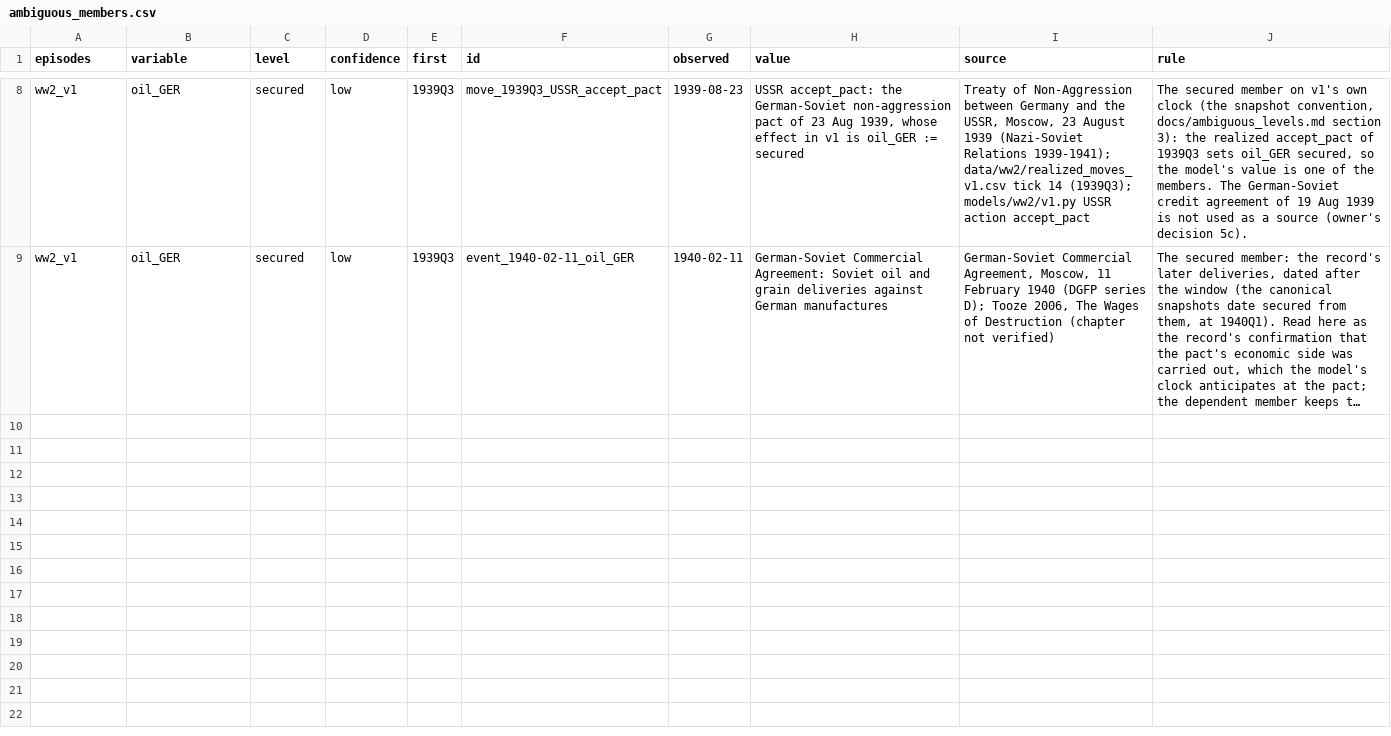
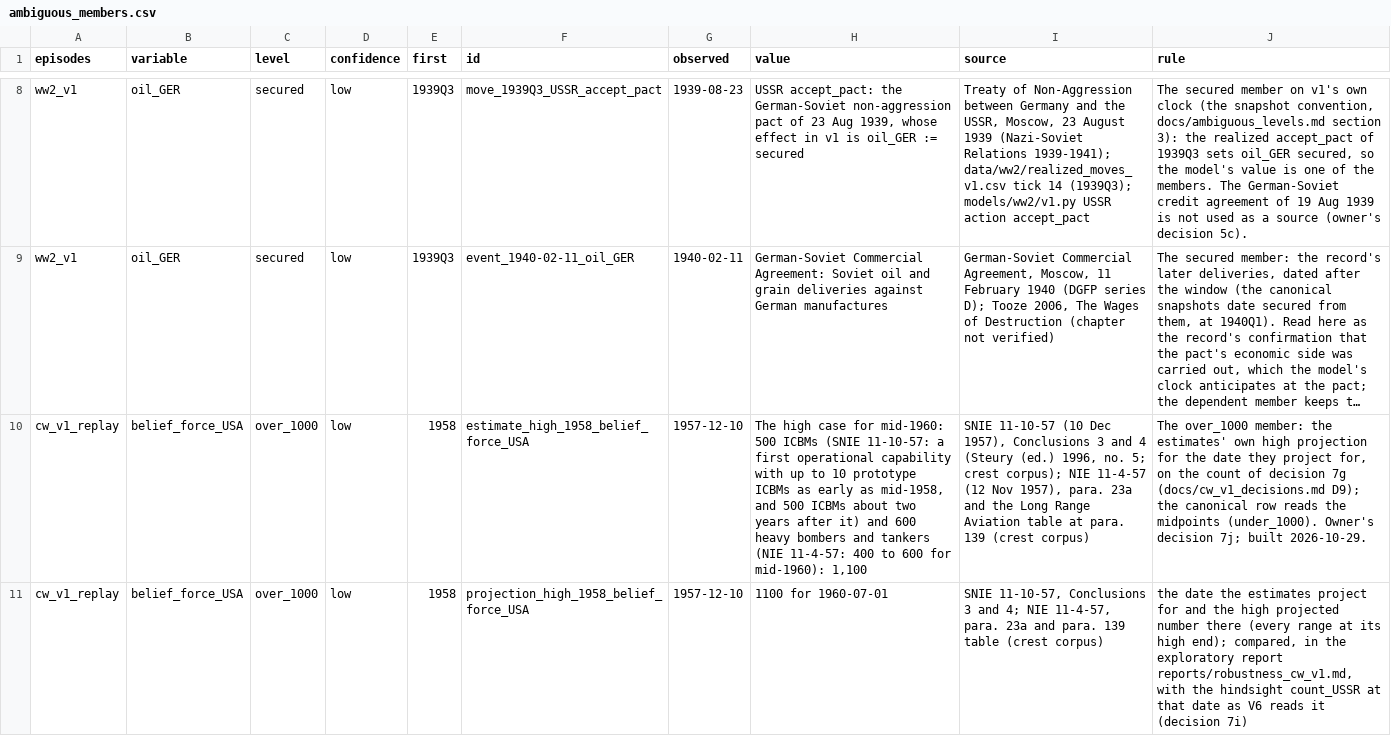
Before and after one commit to khjtony/wave_front, a CSV file: data/ambiguous_members.csv, drawn as a sheet; only a part is shown, gaps mark what is left out; long unchanged cells end in …; the diff covers the shown part only; the diff names each change by its address in the sheet, - before the commit and + after, or states it on an @@ line.

```diff
--- a/data/ambiguous_members.csv
+++ b/data/ambiguous_members.csv
+row 10: cw_v1_replay | belief_force_USA | over_1000 | low | 1958 | estimate_high_1958_belief_force_USA | 1957-12-10 | The high case for mid-1960: 500 ICBMs (SNIE 11-10-57: a first operational capability with up to 10 prototype ICBMs as early as mid-1958, and 500 ICBMs about two years after it) and 600 heavy bombers and tankers (NIE 11-4-57: 400 to 600 for mid-1960): 1,100 | SNIE 11-10-57 (10 Dec 1957), Conclusions 3 and 4 (Steury (ed.) 1996, no. 5; crest corpus); NIE 11-4-57 (12 Nov 1957), para. 23a and the Long Range Aviation table at para. 139 (crest corpus) | The over_1000 member: the estimates' own high projection for the date they project for, on the count of decision 7g (docs/cw_v1_decisions.md D9); the canonical row reads the midpoints (under_1000). Owner's decision 7j; built 2026-10-29.
+row 11: cw_v1_replay | belief_force_USA | over_1000 | low | 1958 | projection_high_1958_belief_force_USA | 1957-12-10 | 1100 for 1960-07-01 | SNIE 11-10-57, Conclusions 3 and 4; NIE 11-4-57, para. 23a and para. 139 table (crest corpus) | the date the estimates project for and the high projected number there (every range at its high end); compared, in the exploratory report reports/robustness_cw_v1.md, with the hindsight count_USSR at that date as V6 reads it (decision 7i)
```
Also changed, not shown: 2 added rows elsewhere in this file, data/ambiguous_windows.csv, 5 other files.
